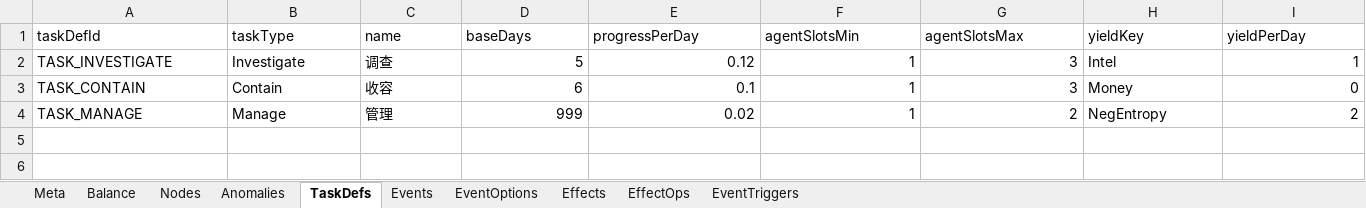
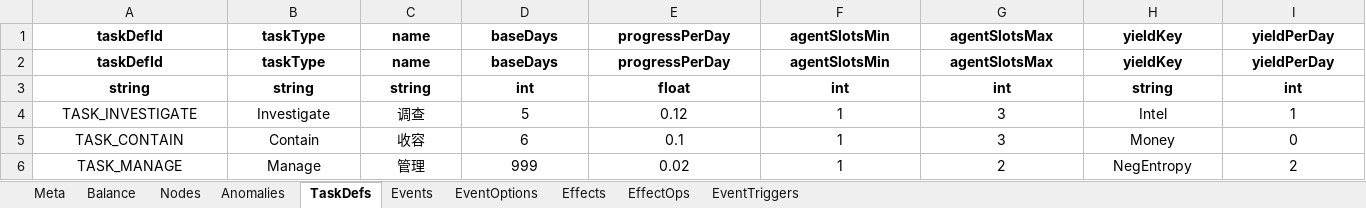
Before and after one commit to hszqf/SCP, an Excel workbook: GameData/Local/game_data.xlsx, sheet TaskDefs, drawn as a sheet; values as stored, in another font and other column widths than the file's, no borders; addresses are those after the commit; the diff names each change by its address in the sheet, - before the commit and + after, or states it on an @@ line.

```diff
--- a/GameData/Local/game_data.xlsx (sheet TaskDefs)
+++ b/GameData/Local/game_data.xlsx (sheet TaskDefs)
@@ A1:I1 alignment: left → center, bold: off → on @@
+row 2: taskDefId | taskType | name | baseDays | progressPerDay | agentSlotsMin | agentSlotsMax | yieldKey | yieldPerDay
+row 3: string | string | string | int | float | int | int | string | int
-A4:C6 alignment: left
+A4:C6 alignment: center
-D4:G6 alignment: right
+D4:G6 alignment: center
-H4:H6 alignment: left
+H4:H6 alignment: center
-I4:I6 alignment: right
+I4:I6 alignment: center
```
Also changed, not shown: sheet Events, sheet Anomalies, sheet Nodes, sheet EventOptions, sheet EventTriggers, sheet Balance, 3 more sheets, 1 other file.
